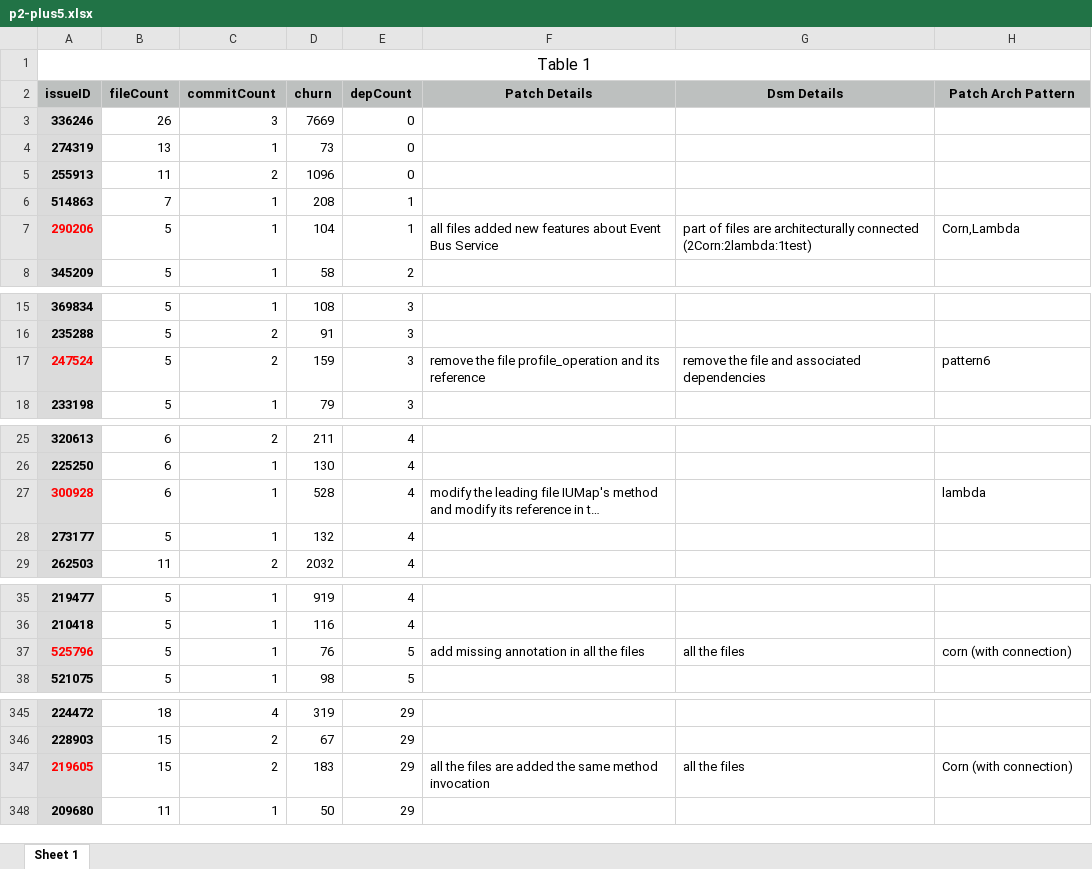
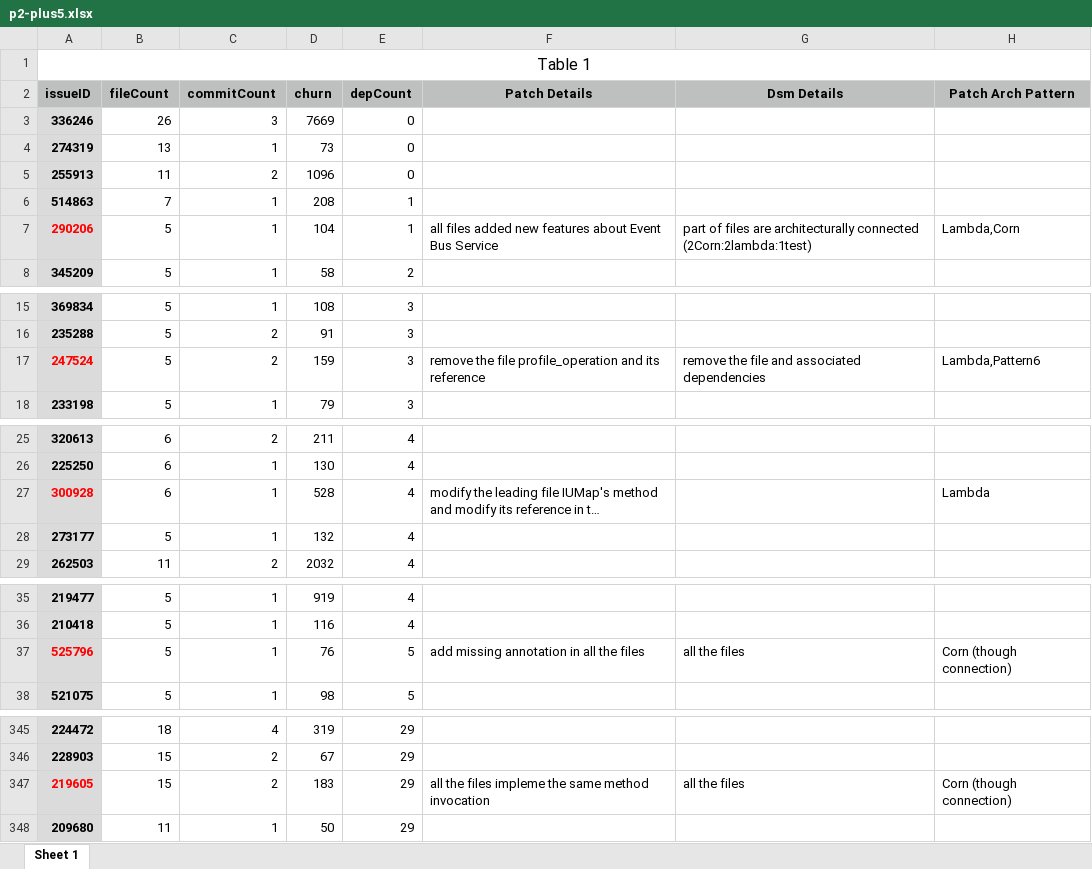
Before and after one commit to qf28/eclipse-plus5, an Excel workbook: p2-plus5.xlsx, sheet Sheet 1, drawn as a sheet; only a part is shown, gaps mark what is left out; long unchanged cells end in …; values as stored, in another font and other column widths than the file's, no borders; the diff covers the shown part only; the diff names each change by its address in the sheet, - before the commit and + after, or states it on an @@ line.

Commit message:
modify the pattern5 and pattern6

```diff
--- a/p2-plus5.xlsx (sheet Sheet 1)
+++ b/p2-plus5.xlsx (sheet Sheet 1)
-H7 (Patch Arch Pattern): Corn,Lambda
+H7 (Patch Arch Pattern): Lambda,Corn
-H17 (Patch Arch Pattern): pattern6
+H17 (Patch Arch Pattern): Lambda,Pattern6
-H27 (Patch Arch Pattern): lambda
+H27 (Patch Arch Pattern): Lambda
-H37 (Patch Arch Pattern): corn (with connection)
+H37 (Patch Arch Pattern): Corn (though connection)
-F347 (Patch Details): …the files are added the same…
+F347 (Patch Details): …the files impleme the same…
-H347 (Patch Arch Pattern): Corn (with connection)
+H347 (Patch Arch Pattern): Corn (though connection)
```
Also changed, not shown: 23 edited cells elsewhere in this sheet.
